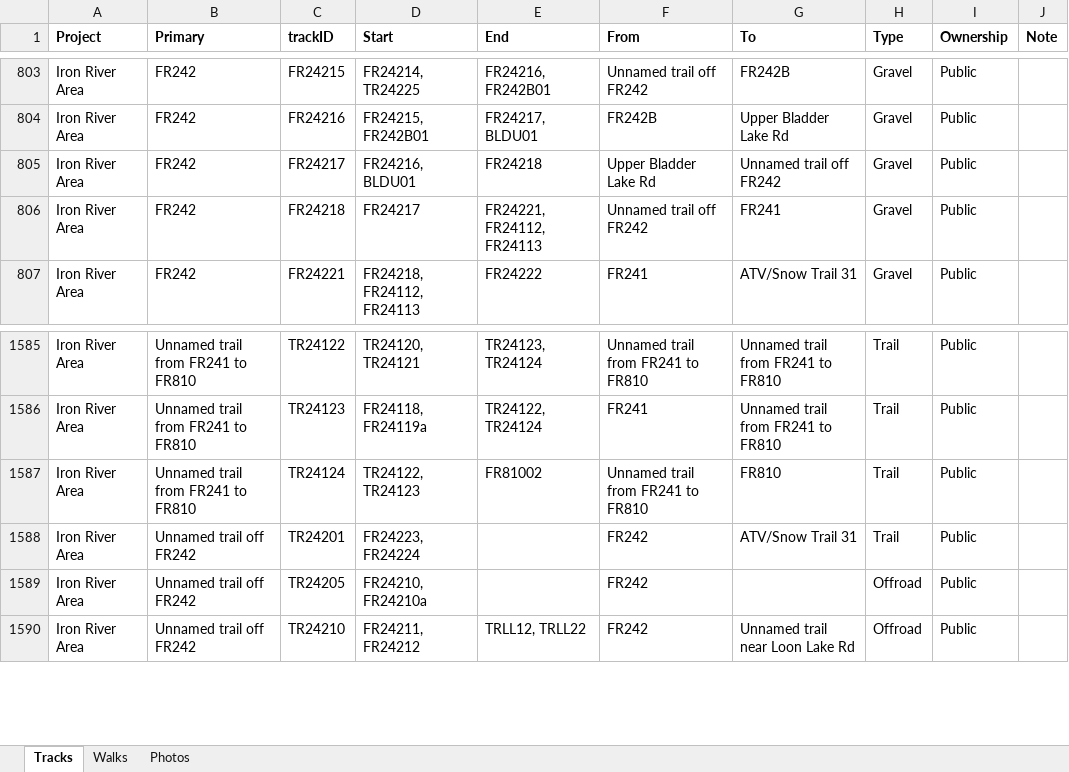
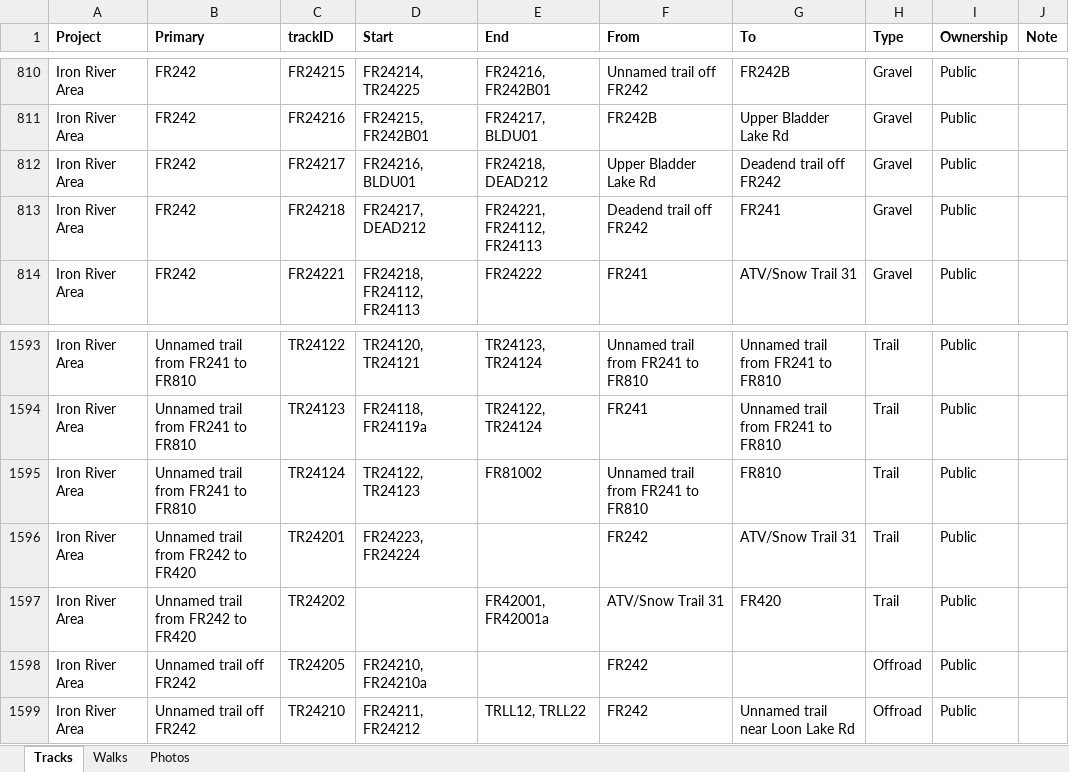
Before and after one commit to droglenc/MAPPING, an Excel workbook: Data/Trail Mapping Info.xlsx, sheet Tracks, drawn as a sheet; only a part is shown, gaps mark what is left out; values as stored, in another font and other column widths than the file's, no borders; addresses are those after the commit; the diff covers the shown part only; the diff names each change by its address in the sheet, - before the commit and + after, or states it on an @@ line.

```diff
--- a/Data/Trail Mapping Info.xlsx (sheet Tracks)
+++ b/Data/Trail Mapping Info.xlsx (sheet Tracks)
-E812 (End): FR24218
+E812 (End): FR24218, DEAD212
-G812 (To): Unnamed trail off FR242
+G812 (To): Deadend trail off FR242
-D813 (Start): FR24217
+D813 (Start): FR24217, DEAD212
-F813 (From): Unnamed trail off FR242
+F813 (From): Deadend trail off FR242
-B1596 (Primary): Unnamed trail off FR242
+B1596 (Primary): Unnamed trail from FR242 to FR420
+row 1597: Iron River Area | Unnamed trail from FR242 to FR420 | TR24202 |  | FR42001, FR42001a | ATV/Snow Trail 31 | FR420 | Trail | Public
```
Also changed, not shown: 8 added rows, 14 edited cells and cell formats elsewhere in this sheet, 31 other files.
